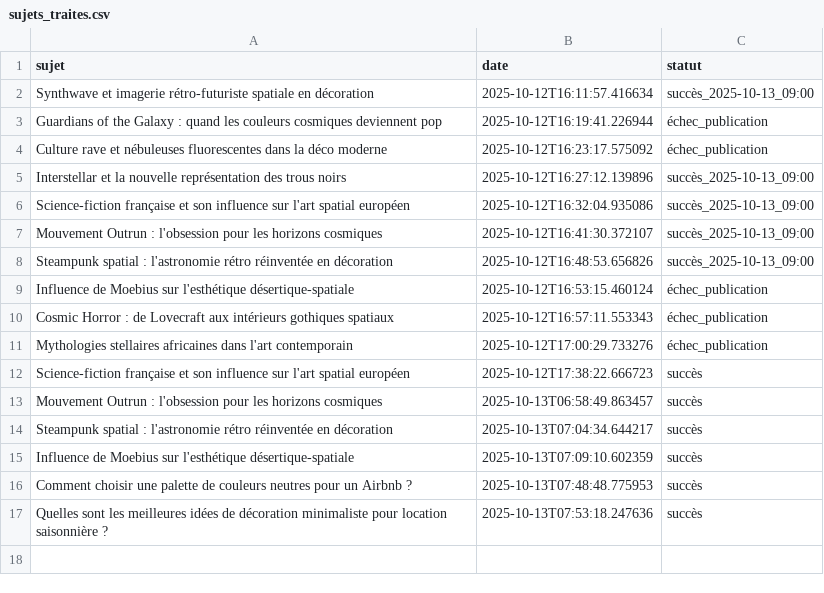
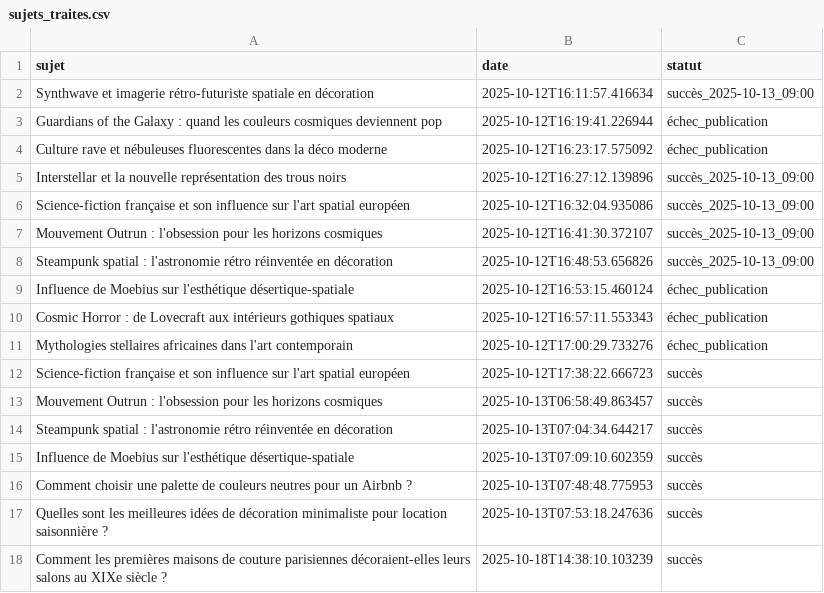
Before and after one commit to Metalosmose21/Mode-1, a CSV file: sujets_traites.csv, drawn as a sheet.

```diff
--- a/sujets_traites.csv
+++ b/sujets_traites.csv
@@ -17 +17,2 @@ Comment choisir une palette de couleurs neutres pour un Airbnb ?,2025-10-13T07:4
 Quelles sont les meilleures idées de décoration minimaliste pour location saisonnière ?,2025-10-13T07:53:18.247636,succès
+Comment les premières maisons de couture parisiennes décoraient-elles leurs salons au XIXe siècle ?,2025-10-18T14:38:10.103239,succès
```
Also changed, not shown: sujets.csv.
